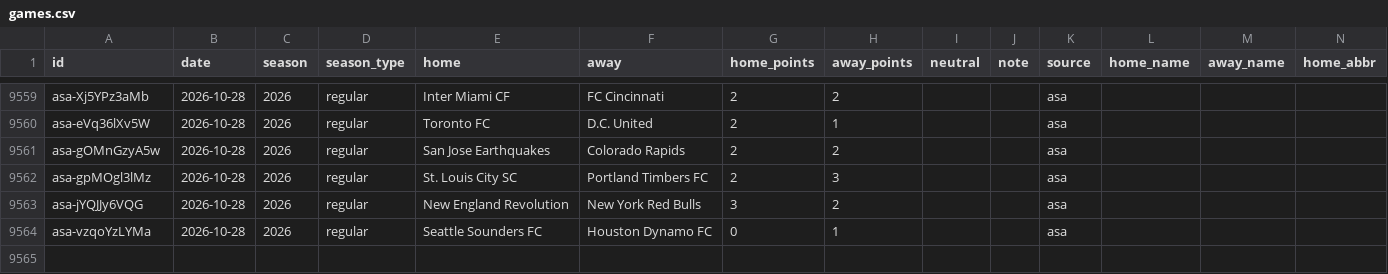
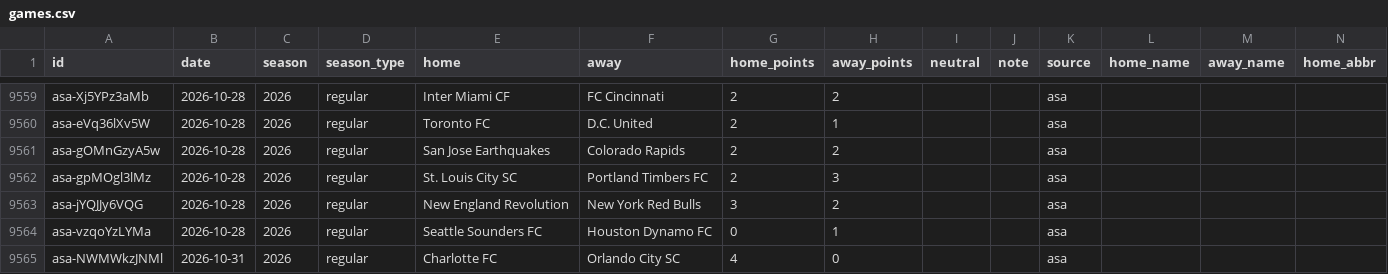
Before and after one commit to rjr5021/belt-holders, a CSV file: data/mls/games.csv, drawn as a sheet; only a part is shown, gaps mark what is left out; rows hold the shown columns only; the diff names each change by its address in the sheet, - before the commit and + after, or states it on an @@ line.

```diff
--- a/data/mls/games.csv
+++ b/data/mls/games.csv
+row 9565: asa-NWMWkzJNMl | 2026-10-31 | 2026 | regular | Charlotte FC | Orlando City SC | 4 | 0 |  |  | asa
```
Also changed, not shown: data/cfl/games.csv, 4 other files.
